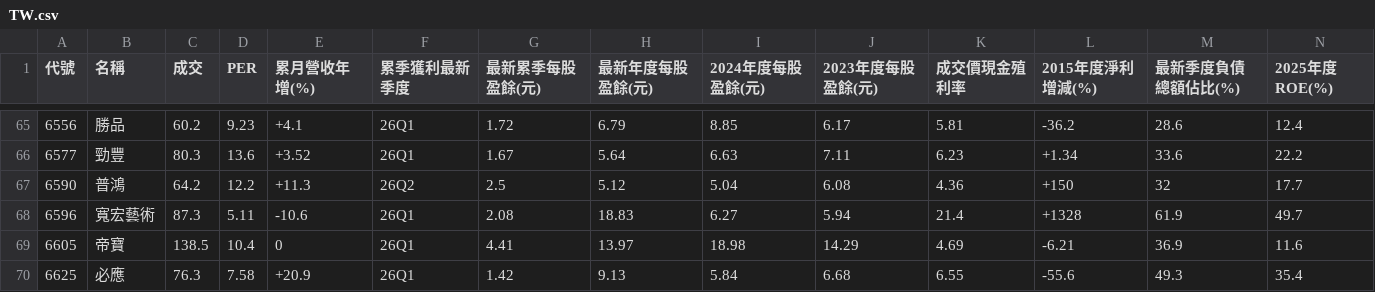
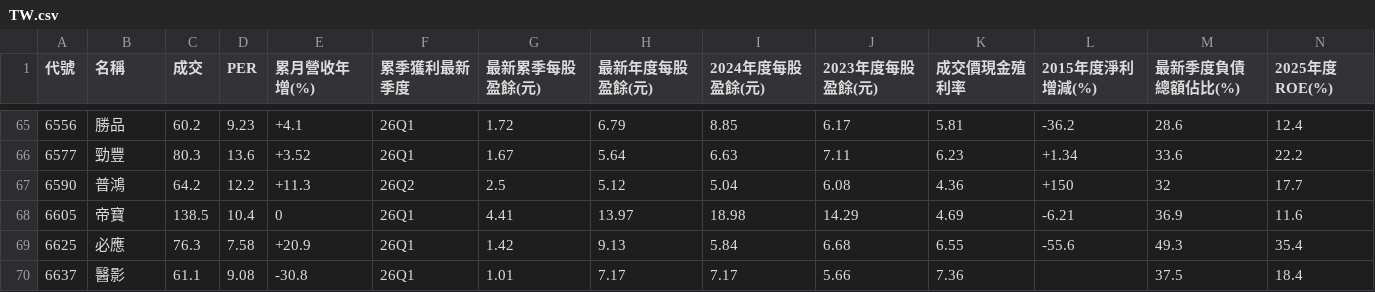
Before and after one commit to a9303001/FinancialReport, a CSV file: StkScreenerResult/TW.csv, drawn as a sheet; only a part is shown, gaps mark what is left out; the shorter side is filled out with more unchanged rows; rows hold the shown columns only; the diff names each change by its address in the sheet, - before the commit and + after, or states it on an @@ line.

```diff
--- a/StkScreenerResult/TW.csv
+++ b/StkScreenerResult/TW.csv
-row 68: 6596 | 寬宏藝術 | 87.3 | 5.11 | -10.6 | 26Q1 | 2.08 | 18.83 | 6.27 | 5.94 | 21.4 | +1328 | 61.9 | 49.7
```
Also changed, not shown: 3 other files.
